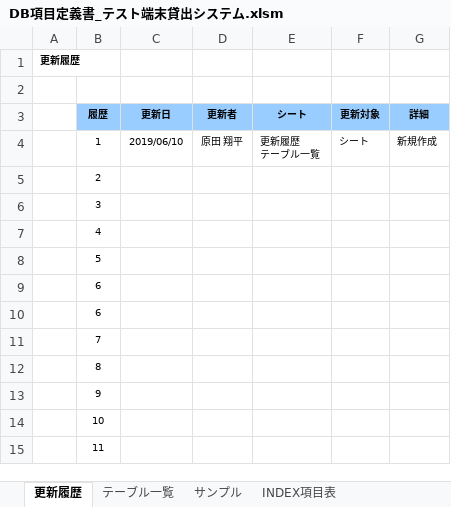
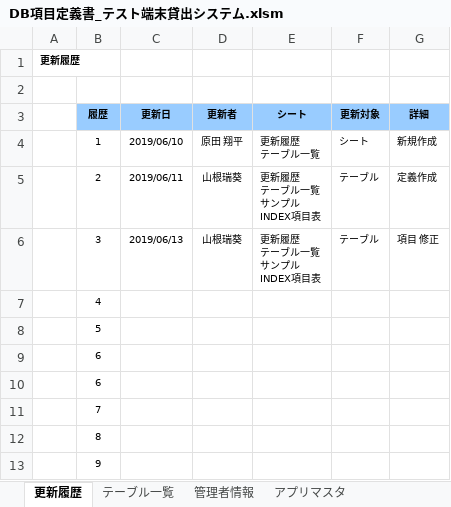
Before and after one commit to AsukaKobayashi-agex/test-terminal-rental-system, an Excel workbook: specification/database/DB項目定義書_テスト端末貸出システム.xlsm, sheet 更新履歴, drawn as a sheet; only a part is shown; the shorter side is filled out with more unchanged rows; values as stored, in another font and other column widths than the file's, no borders; removed rows and columns are numbered as before the commit, all else as after; ↵ is a line break in a cell; the diff names each change by its address in the sheet, - before the commit and + after, or states it on an @@ line.

```diff
--- a/specification/database/DB項目定義書_テスト端末貸出システム.xlsm (sheet 更新履歴)
+++ b/specification/database/DB項目定義書_テスト端末貸出システム.xlsm (sheet 更新履歴)
+sheet tab: 管理者情報
+sheet tab: アプリマスタ
-row 5:  | 2
-row 6:  | 3
+row 5:  | 2 | 2019/06/11 | 山根瑞葵 | 更新履歴 ↵ テーブル一覧 ↵ サンプル ↵ INDEX項目表 | テーブル | 定義作成
+row 6:  | 3 | 2019/06/13 | 山根瑞葵 | 更新履歴 ↵ テーブル一覧 ↵ サンプル ↵ INDEX項目表 | テーブル | 項目 修正
```
Also changed, not shown: sheet INDEX項目表, sheet テーブル一覧, sheet 端末基本情報, other sheet tabs, charts or pictures.
